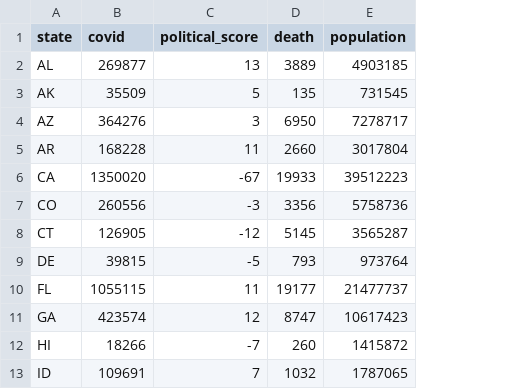
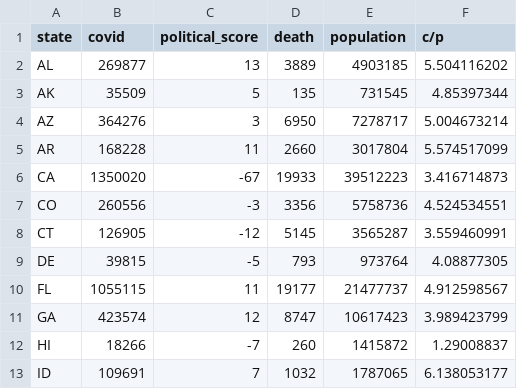
Before and after one commit to cpchang11/CS591-Project, a CSV file: CSV/state_cases_political_score.csv, drawn as a sheet; only a part is shown; the diff names each change by its address in the sheet, - before the commit and + after, or states it on an @@ line.

```diff
--- a/CSV/state_cases_political_score.csv
+++ b/CSV/state_cases_political_score.csv
+column F (c/p), rows 2-13: 5.504116202 | 4.85397344 | 5.004673214 | 5.574517099 | 3.416714873 | 4.524534551 | 3.559460991 | 4.08877305 | 4.912598567 | 3.989423799 | 1.29008837 | 6.138053177
```
Also changed, not shown: 8 other files.
